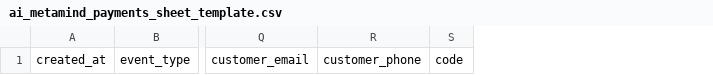
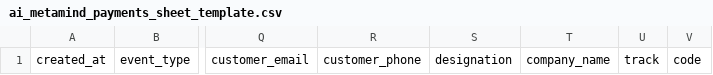
Before and after one commit to manishchum/Workfloww, a CSV file: api/ai_metamind_payments_sheet_template.csv, drawn as a sheet; only a part is shown, gaps mark what is left out; the diff names each change by its address in the sheet, - before the commit and + after, or states it on an @@ line.

Commit message:
updated the columns

```diff
--- a/api/ai_metamind_payments_sheet_template.csv
+++ b/api/ai_metamind_payments_sheet_template.csv
+column S, row 1: designation
+column T, row 1: company_name
+column U, row 1: track
```
